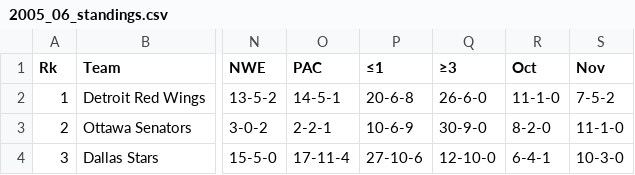
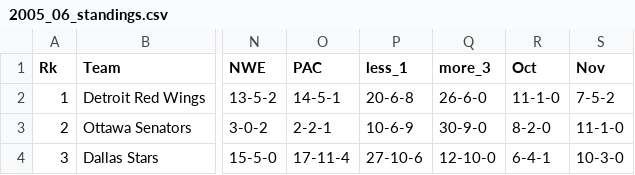
Before and after one commit to AndrewPikeGIS/NHL_standings_explore, a CSV file: data/2005_06_standings.csv, drawn as a sheet; only a part is shown, gaps mark what is left out; the diff names each change by its address in the sheet, - before the commit and + after, or states it on an @@ line.

```diff
--- a/data/2005_06_standings.csv
+++ b/data/2005_06_standings.csv
-P1: ≤1
+P1: less_1
-Q1: ≥3
+Q1: more_3
```
Also changed, not shown: data/2006_07_standings.csv, data/2007_08_standings.csv, 14 other files.
